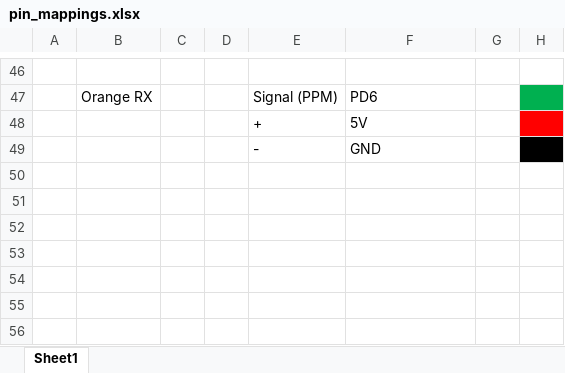
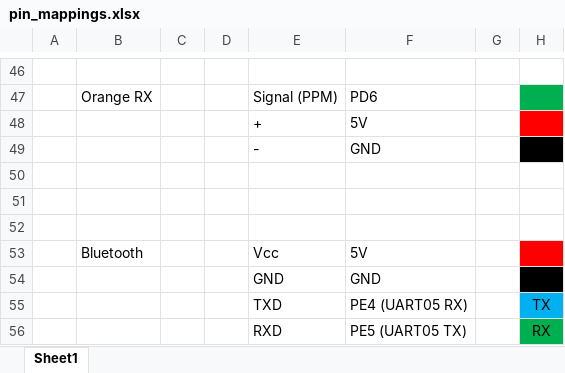
Before and after one commit to DLovesHorses/Launchpad_Hope_and_memory_Flight_controller, an Excel workbook: Docs/pin_mappings.xlsx, sheet Sheet1, drawn as a sheet; only a part is shown, gaps mark what is left out; values as stored, in another font and other column widths than the file's, no borders; the diff names each change by its address in the sheet, - before the commit and + after, or states it on an @@ line.

Commit message:
Implemented and tested bluetooth module. Added Tuning interface support for various P+I controllers via Bluetooth module.

```diff
--- a/Docs/pin_mappings.xlsx (sheet Sheet1)
+++ b/Docs/pin_mappings.xlsx (sheet Sheet1)
+row 50: (empty)
+row 51: (empty)
+row 52: (empty)
+row 53:  | Bluetooth |  |  | Vcc | 5V
+row 54:  |  |  |  | GND | GND
+row 55:  |  |  |  | TXD | PE4 (UART05 RX) |  | TX
+row 56:  |  |  |  | RXD | PE5 (UART05 TX) |  | RX
```
Also changed, not shown: Docs/Drone Project - Software Stack Implementation.xlsx, 25 other files.
